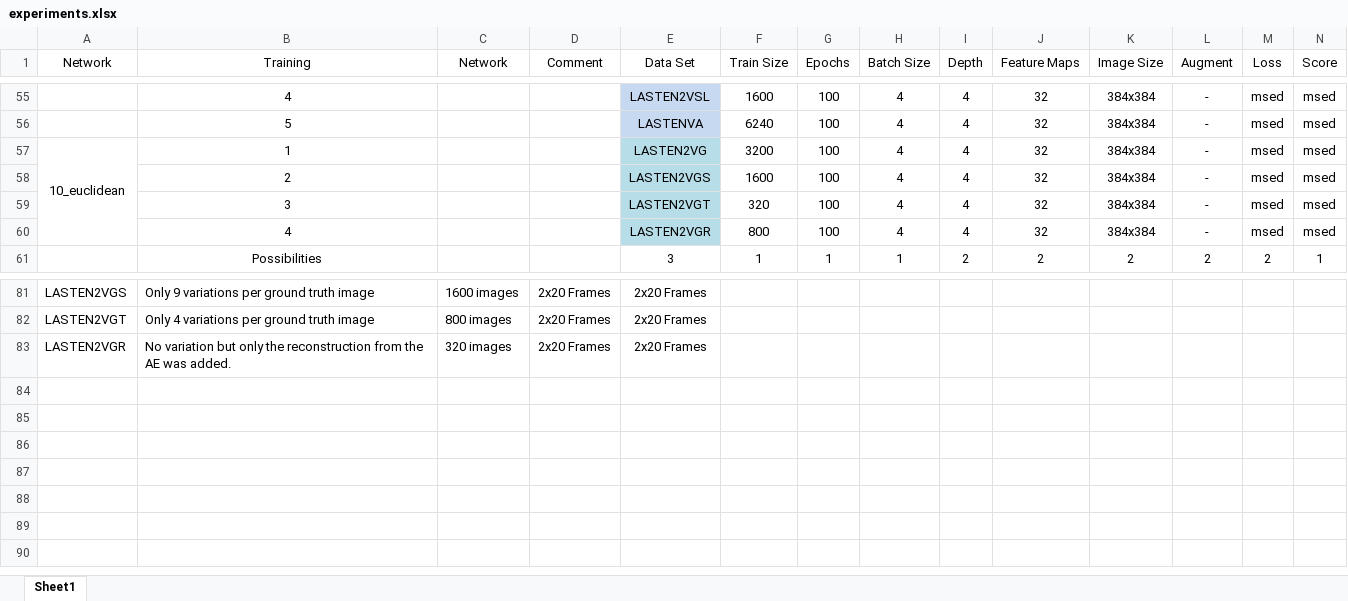
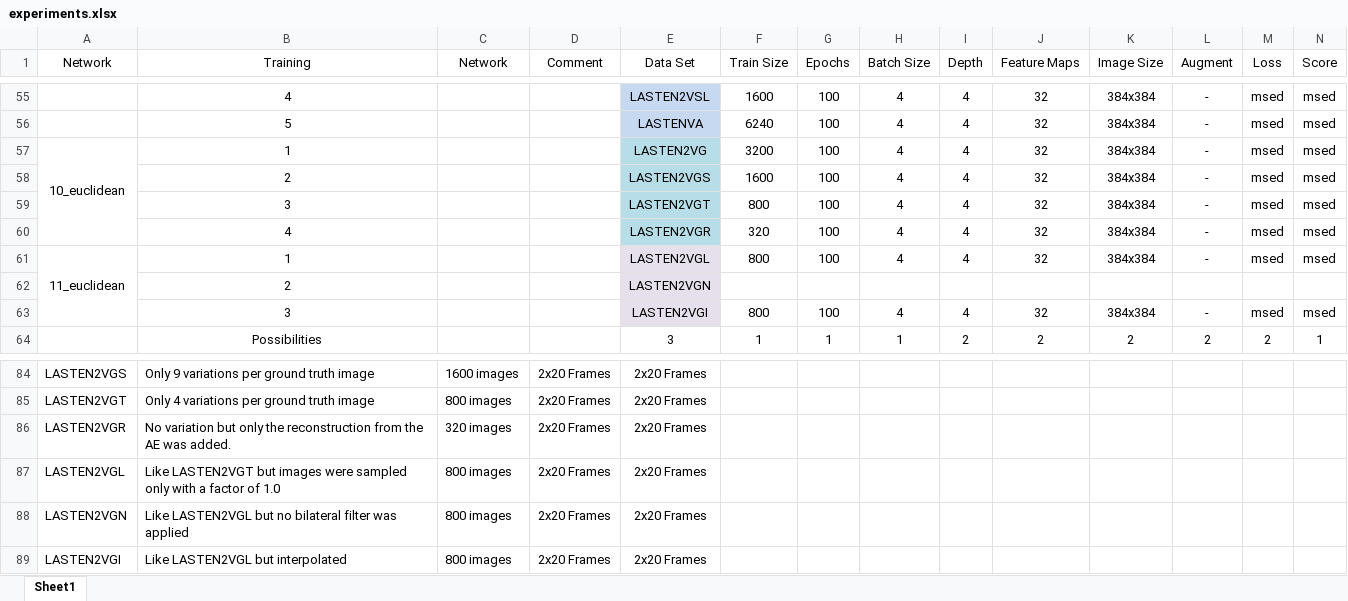
Before and after one commit to julzil/endolas, an Excel workbook: experiments/experiments.xlsx, sheet Sheet1, drawn as a sheet; only a part is shown, gaps mark what is left out; values as stored, in another font and other column widths than the file's, no borders; rows hold the shown columns only; the diff names each change by its address in the sheet, - before the commit and + after, or states it on an @@ line.

```diff
--- a/experiments/experiments.xlsx (sheet Sheet1)
+++ b/experiments/experiments.xlsx (sheet Sheet1)
-F59 (Train Size): 320
+F59 (Train Size): 800
-F60 (Train Size): 800
+F60 (Train Size): 320
+row 61: 11_euclidean | 1 |  |  | LASTEN2VGL | 800 | 100 | 4 | 4 | 32 | 384x384 | - | msed | msed
+row 62:  | 2 |  |  | LASTEN2VGN
+row 63:  | 3 |  |  | LASTEN2VGI | 800 | 100 | 4 | 4 | 32 | 384x384 | - | msed | msed
+row 87: LASTEN2VGL | Like LASTEN2VGT but images were sampled only with a factor of 1.0 | 800 images | 2x20 Frames | 2x20 Frames
+row 88: LASTEN2VGN | Like LASTEN2VGL but no bilateral filter was applied | 800 images | 2x20 Frames | 2x20 Frames
+row 89: LASTEN2VGI | Like LASTEN2VGL but interpolated | 800 images | 2x20 Frames | 2x20 Frames
```
Also changed, not shown: formulas that keep their value, jupyter/GAN_Hyperparameter_Search.xlsx, jupyter/VAE_Hyperparameter_Search.xlsx, 8 other files.
